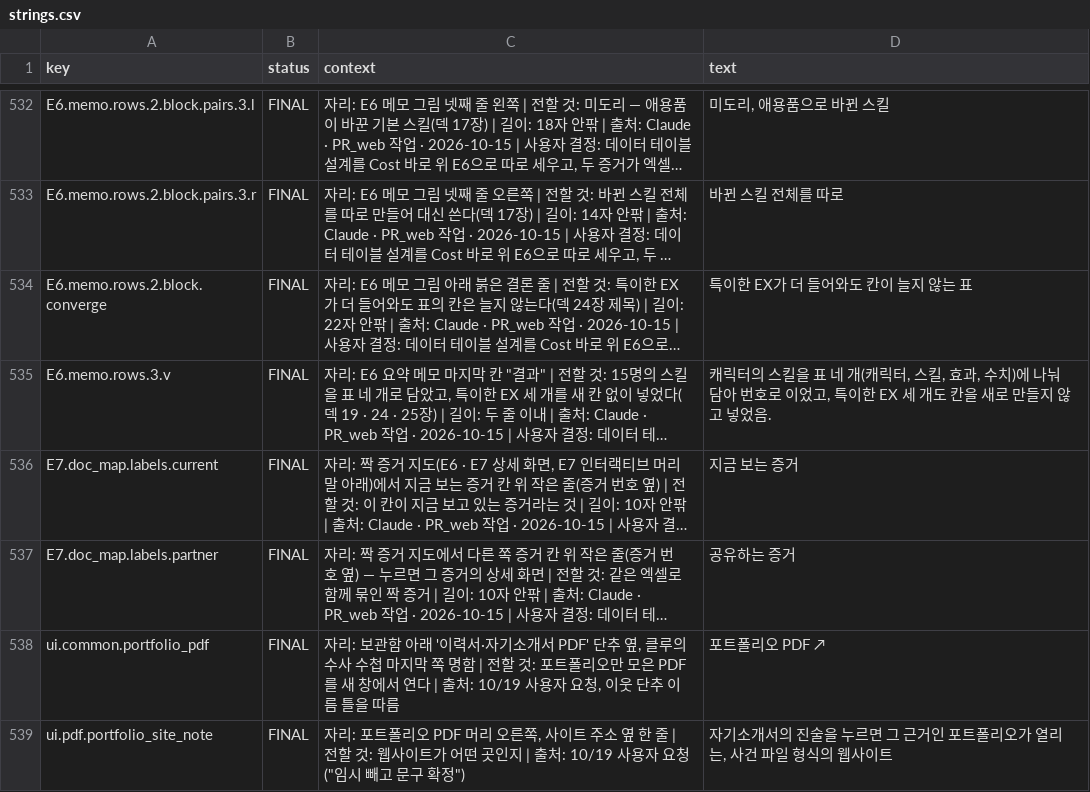
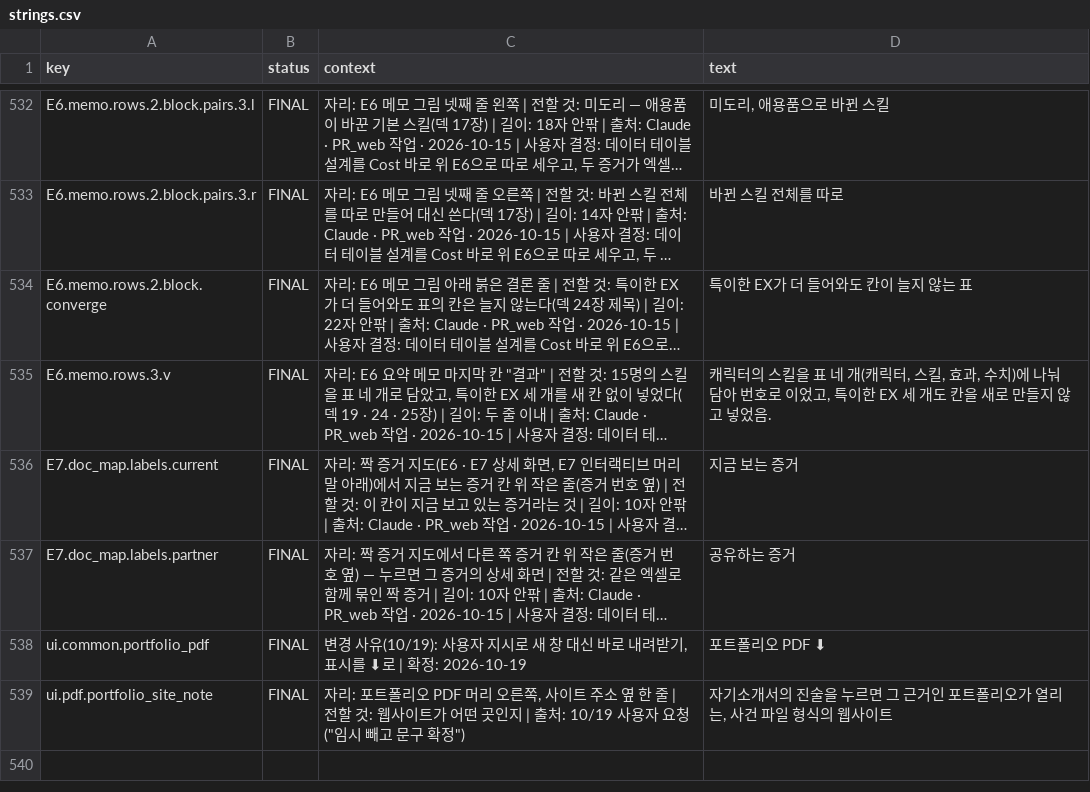
Before and after one commit to gyummini/pr-web, a CSV file: Text/strings.csv, drawn as a sheet; only a part is shown, gaps mark what is left out; long unchanged cells end in …; the diff names each change by its address in the sheet, - before the commit and + after, or states it on an @@ line.

```diff
--- a/Text/strings.csv
+++ b/Text/strings.csv
-C538 (context): 자리: 보관함 아래 '이력서·자기소개서 PDF' 단추 옆, 클루의 수사 수첩 마지막 쪽 명함 | 전할 것: 포트폴리오만 모은 PDF를 새 창에서 연다 | 출처: 10/19 사용자 요청, 이웃 단추 이름 틀을 따름
+C538 (context): 변경 사유(10/19): 사용자 지시로 새 창 대신 바로 내려받기, 표시를 ⬇로 | 확정: 2026-10-19
-D538 (text): 포트폴리오 PDF ↗
+D538 (text): 포트폴리오 PDF ⬇
```
Also changed, not shown: 5 other files.
